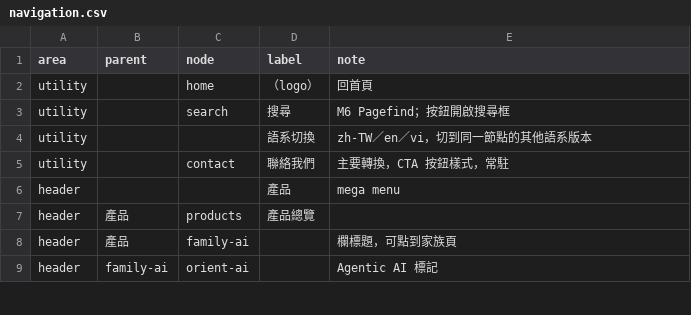
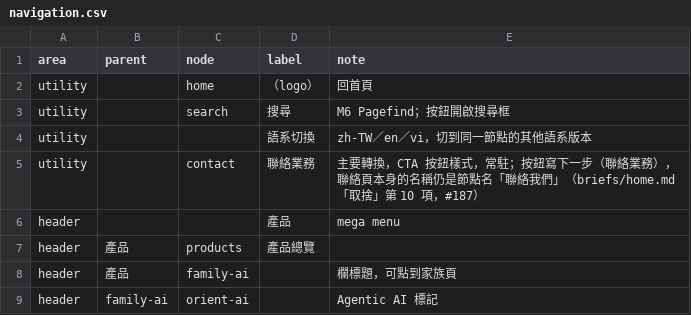
Before and after one commit to TPI-WenpinLiao/tpi-website-ai-poc, a CSV file: docs/ia/navigation.csv, drawn as a sheet; only a part is shown.

```diff
--- a/docs/ia/navigation.csv
+++ b/docs/ia/navigation.csv
@@ -4,3 +4,3 @@ utility,,search,搜尋,M6 Pagefind；按鈕開啟搜尋框
 utility,,,語系切換,zh-TW／en／vi，切到同一節點的其他語系版本
-utility,,contact,聯絡我們,主要轉換，CTA 按鈕樣式，常駐
+utility,,contact,聯絡業務,主要轉換，CTA 按鈕樣式，常駐；按鈕寫下一步（聯絡業務），聯絡頁本身的名稱仍是節點名「聯絡我們」（briefs/home.md「取捨」第 10 項，#187）
 header,,,產品,mega menu
```
Also changed, not shown: docs/i18n/glossary.csv, 19 other files.
